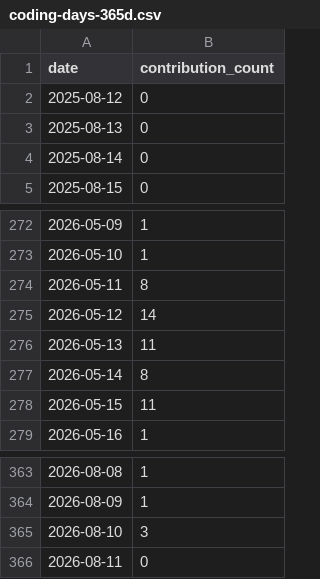
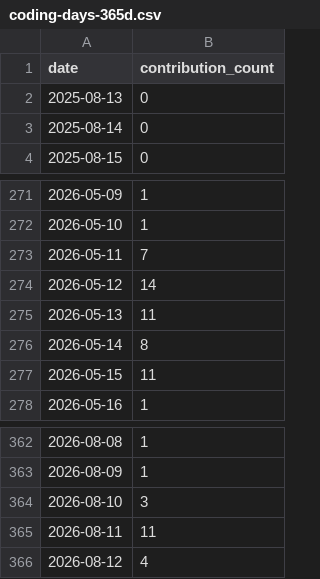
Before and after one commit to Zerius7733/Zerius7733, a CSV file: img/coding-days-365d.csv, drawn as a sheet; only a part is shown, gaps mark what is left out.

```diff
--- a/img/coding-days-365d.csv
+++ b/img/coding-days-365d.csv
@@ -1,3 +1,2 @@
 date,contribution_count
-2025-08-12,0
 2025-08-13,0
@@ -273,3 +272,3 @@ date,contribution_count
 2026-05-10,1
-2026-05-11,8
+2026-05-11,7
 2026-05-12,14
@@ -365,2 +364,3 @@ date,contribution_count
 2026-08-10,3
-2026-08-11,0
+2026-08-11,11
+2026-08-12,4
```
Also changed, not shown: img/coding-days-180d.csv, img/coding-days-90d.csv, 9 other files.
